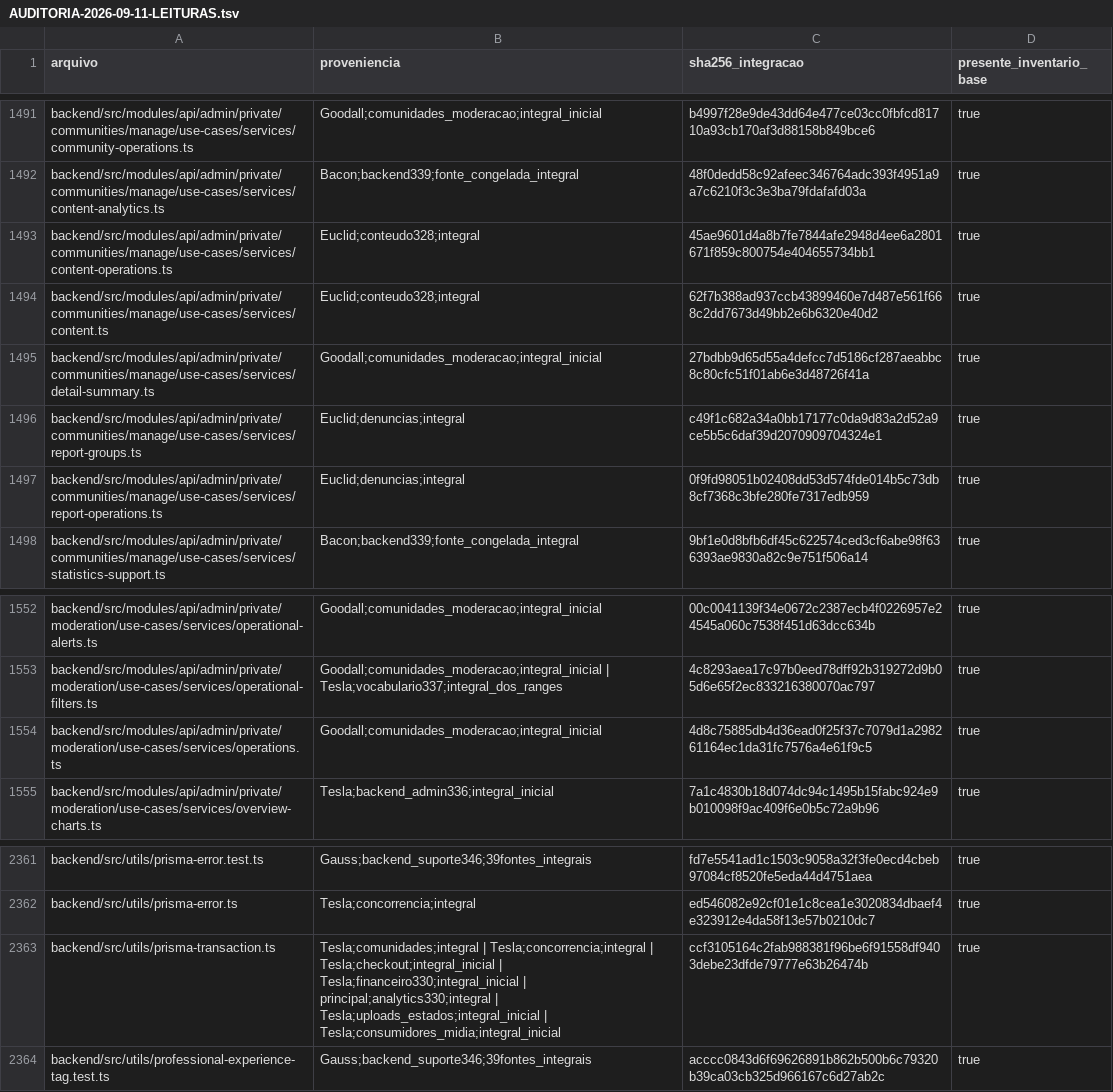
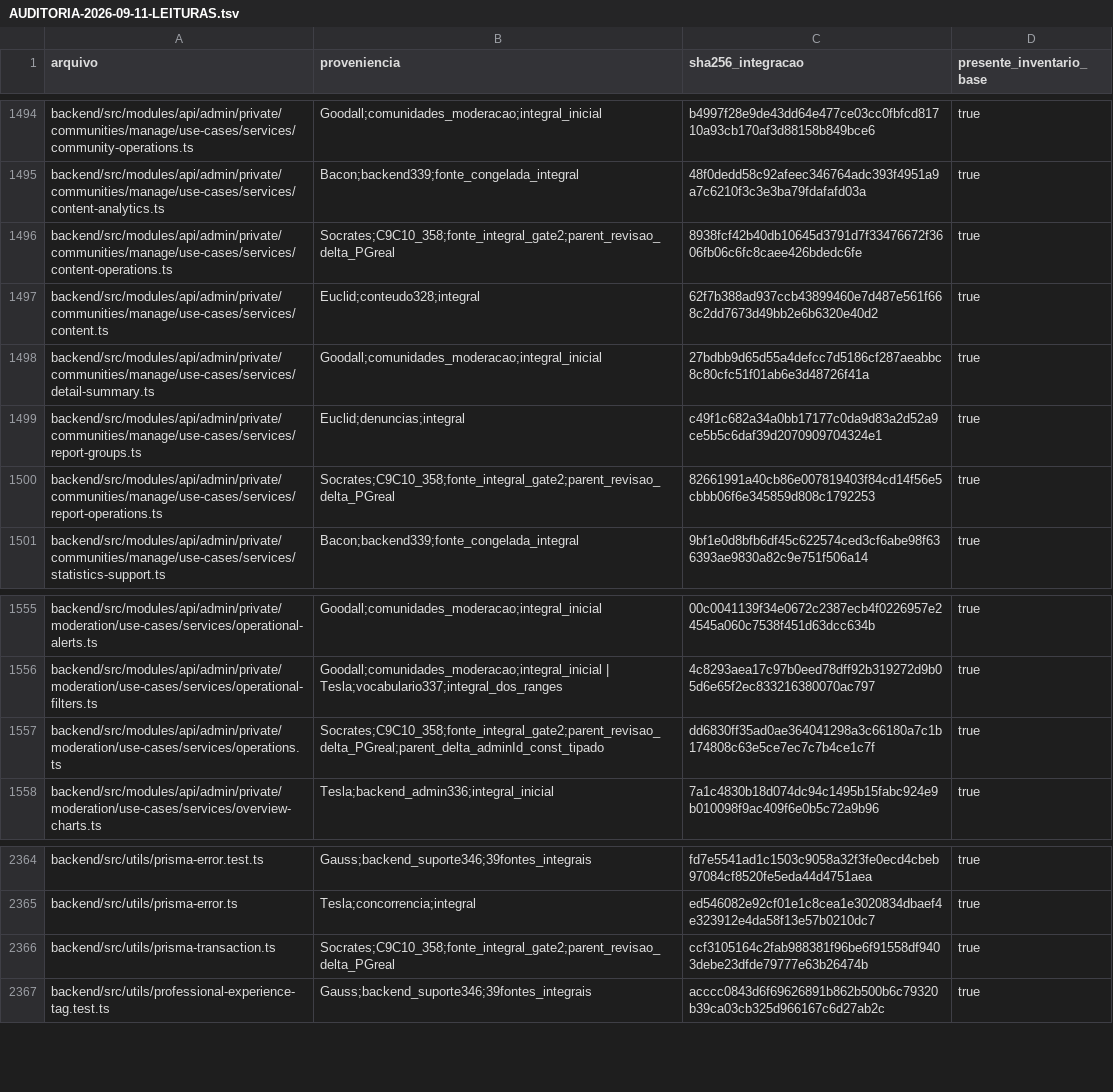
Before and after one commit to lectum-software/lectum-ecosystem, a TSV file: _product/AUDITORIA-2026-09-11-LEITURAS.tsv, drawn as a sheet; only a part is shown, gaps mark what is left out; the diff covers the shown part only.

Commit message:
fix(audit): serializar decisoes e remocoes de moderacao

```diff
--- a/_product/AUDITORIA-2026-09-11-LEITURAS.tsv
+++ b/_product/AUDITORIA-2026-09-11-LEITURAS.tsv
@@ -1492,3 +1495,3 @@ backend/src/modules/api/admin/private/communities/manage/use-cases/services/comm
 backend/src/modules/api/admin/private/communities/manage/use-cases/services/content-analytics.ts	Bacon;backend339;fonte_congelada_integral	48f0dedd58c92afeec346764adc393f4951a9a7c6210f3c3e3ba79fdafafd03a	true
-backend/src/modules/api/admin/private/communities/manage/use-cases/services/content-operations.ts	Euclid;conteudo328;integral	45ae9601d4a8b7fe7844afe2948d4ee6a2801671f859c800754e404655734bb1	true
+backend/src/modules/api/admin/private/communities/manage/use-cases/services/content-operations.ts	Socrates;C9C10_358;fonte_integral_gate2;parent_revisao_delta_PGreal	8938fcf42b40db10645d3791d7f33476672f3606fb06c6fc8caee426bdedc6fe	true
 backend/src/modules/api/admin/private/communities/manage/use-cases/services/content.ts	Euclid;conteudo328;integral	62f7b388ad937ccb43899460e7d487e561f668c2dd7673d49bb2e6b6320e40d2	true
@@ -1496,3 +1499,3 @@ backend/src/modules/api/admin/private/communities/manage/use-cases/services/deta
 backend/src/modules/api/admin/private/communities/manage/use-cases/services/report-groups.ts	Euclid;denuncias;integral	c49f1c682a34a0bb17177c0da9d83a2d52a9ce5b5c6daf39d2070909704324e1	true
-backend/src/modules/api/admin/private/communities/manage/use-cases/services/report-operations.ts	Euclid;denuncias;integral	0f9fd98051b02408dd53d574fde014b5c73db8cf7368c3bfe280fe7317edb959	true
+backend/src/modules/api/admin/private/communities/manage/use-cases/services/report-operations.ts	Socrates;C9C10_358;fonte_integral_gate2;parent_revisao_delta_PGreal	82661991a40cb86e007819403f84cd14f56e5cbbb06f6e345859d808c1792253	true
 backend/src/modules/api/admin/private/communities/manage/use-cases/services/statistics-support.ts	Bacon;backend339;fonte_congelada_integral	9bf1e0d8bfb6df45c622574ced3cf6abe98f636393ae9830a82c9e751f506a14	true
@@ -1553,3 +1556,3 @@ backend/src/modules/api/admin/private/moderation/use-cases/services/operational-
 backend/src/modules/api/admin/private/moderation/use-cases/services/operational-filters.ts	Goodall;comunidades_moderacao;integral_inicial | Tesla;vocabulario337;integral_dos_ranges	4c8293aea17c97b0eed78dff92b319272d9b05d6e65f2ec833216380070ac797	true
-backend/src/modules/api/admin/private/moderation/use-cases/services/operations.ts	Goodall;comunidades_moderacao;integral_inicial	4d8c75885db4d36ead0f25f37c7079d1a298261164ec1da31fc7576a4e61f9c5	true
+backend/src/modules/api/admin/private/moderation/use-cases/services/operations.ts	Socrates;C9C10_358;fonte_integral_gate2;parent_revisao_delta_PGreal;parent_delta_adminId_const_tipado	dd6830ff35ad0ae364041298a3c66180a7c1b174808c63e5ce7ec7c7b4ce1c7f	true
 backend/src/modules/api/admin/private/moderation/use-cases/services/overview-charts.ts	Tesla;backend_admin336;integral_inicial	7a1c4830b18d074dc94c1495b15fabc924e9b010098f9ac409f6e0b5c72a9b96	true
@@ -2362,3 +2365,3 @@ backend/src/utils/prisma-error.test.ts	Gauss;backend_suporte346;39fontes_integra
 backend/src/utils/prisma-error.ts	Tesla;concorrencia;integral	ed546082e92cf01e1c8cea1e3020834dbaef4e323912e4da58f13e57b0210dc7	true
-backend/src/utils/prisma-transaction.ts	Tesla;comunidades;integral | Tesla;concorrencia;integral | Tesla;checkout;integral_inicial | Tesla;financeiro330;integral_inicial | principal;analytics330;integral | Tesla;uploads_estados;integral_inicial | Tesla;consumidores_midia;integral_inicial	ccf3105164c2fab988381f96be6f91558df9403debe23dfde79777e63b26474b	true
+backend/src/utils/prisma-transaction.ts	Socrates;C9C10_358;fonte_integral_gate2;parent_revisao_delta_PGreal	ccf3105164c2fab988381f96be6f91558df9403debe23dfde79777e63b26474b	true
 backend/src/utils/professional-experience-tag.test.ts	Gauss;backend_suporte346;39fontes_integrais	acccc0843d6f69626891b862b500b6c79320b39ca03cb325d966167c6d27ab2c	true
```
Also changed, not shown: 3 added rows and 13 edited cells elsewhere in this file, 23 other files.
